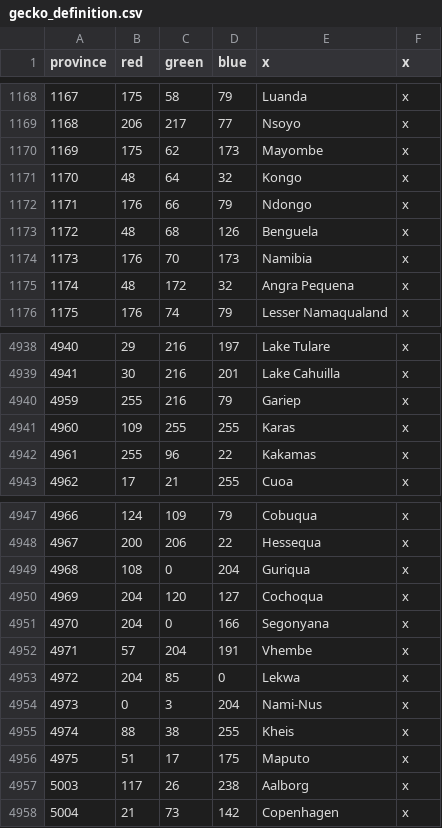
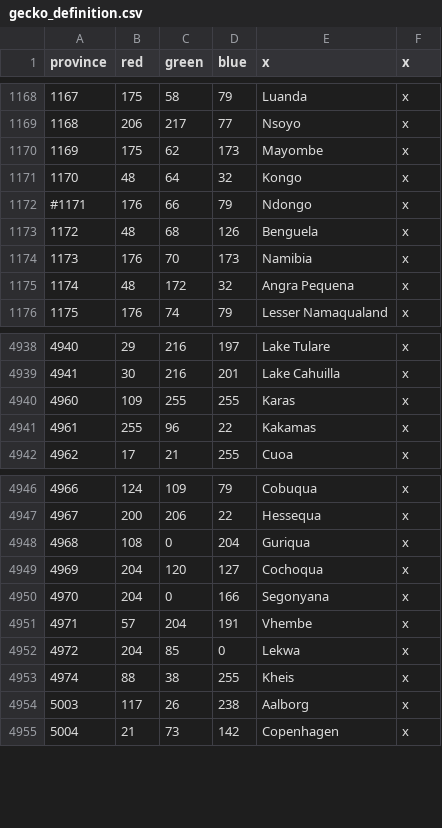
Before and after one commit to smeev653/gecko-v5, a CSV file: map/gecko_definition.csv, drawn as a sheet; only a part is shown, gaps mark what is left out; the diff names each change by its address in the sheet, - before the commit and + after, or states it on an @@ line.

```diff
--- a/map/gecko_definition.csv
+++ b/map/gecko_definition.csv
@@ column A (province) renumbered in row 1172 @@
-row 4940: 4959 | 255 | 216 | 79 | Gariep | x
-row 4954: 4973 | 0 | 3 | 204 | Nami-Nus | x
-row 4956: 4975 | 51 | 17 | 175 | Maputo | x
```
Also changed, not shown: 7 other files.
